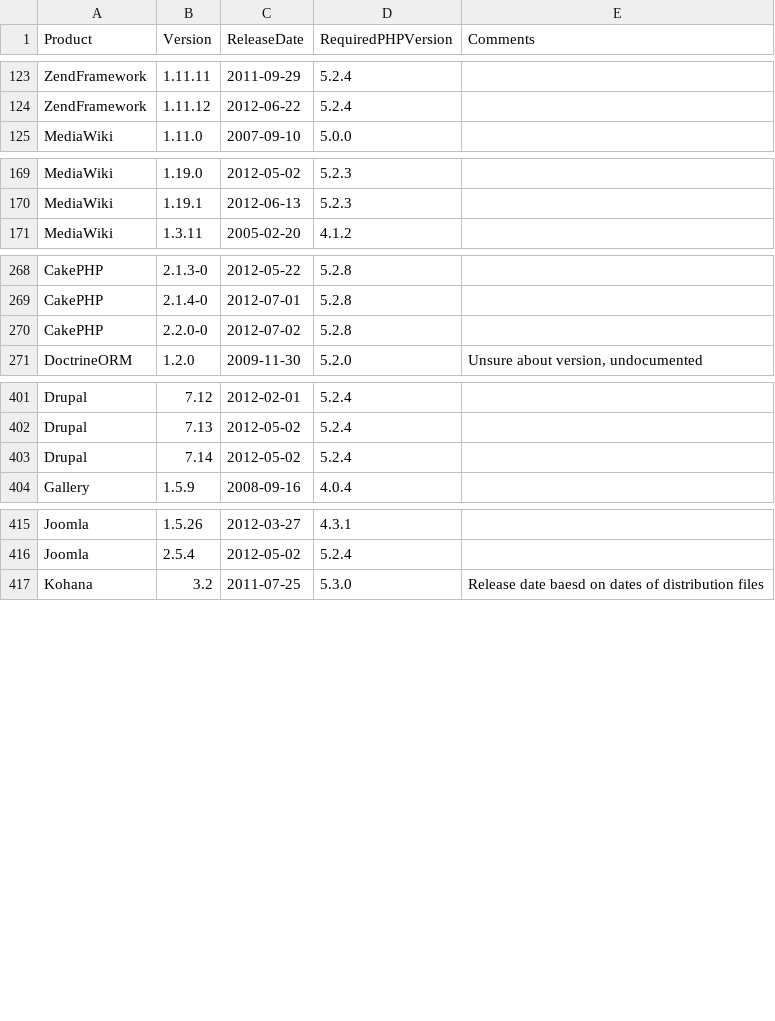
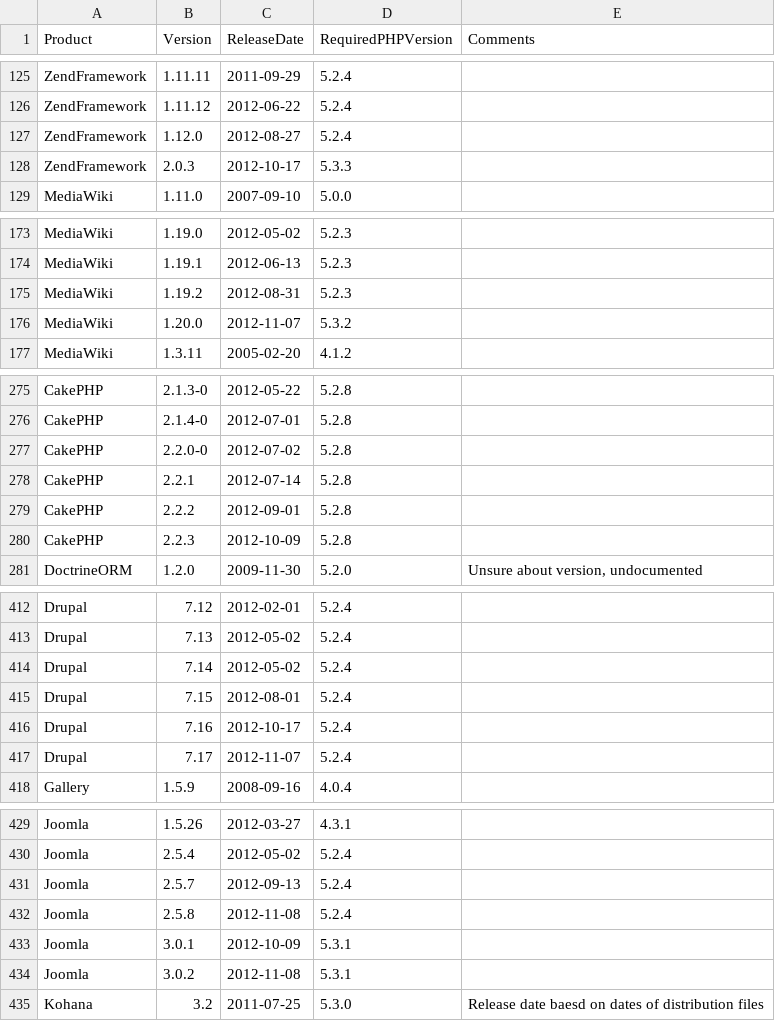
Before and after one commit to cwi-swat/php-analysis, a CSV file: src/lang/php/extract/csvs/Versions.csv, drawn as a sheet; only a part is shown, gaps mark what is left out; the diff covers the shown part only.

```diff
--- a/src/lang/php/extract/csvs/Versions.csv
+++ b/src/lang/php/extract/csvs/Versions.csv
@@ -124,2 +126,4 @@ ZendFramework,1.11.11,2011-09-29,5.2.4,
 ZendFramework,1.11.12,2012-06-22,5.2.4,
+ZendFramework,1.12.0,2012-08-27,5.2.4,
+ZendFramework,2.0.3,2012-10-17,5.3.3,
 MediaWiki,1.11.0,2007-09-10,5.0.0,
@@ -170,2 +174,4 @@ MediaWiki,1.19.0,2012-05-02,5.2.3,
 MediaWiki,1.19.1,2012-06-13,5.2.3,
+MediaWiki,1.19.2,2012-08-31,5.2.3,
+MediaWiki,1.20.0,2012-11-07,5.3.2,
 MediaWiki,1.3.11,2005-02-20,4.1.2,
@@ -270,2 +277,5 @@ CakePHP,2.1.4-0,2012-07-01,5.2.8,
 CakePHP,2.2.0-0,2012-07-02,5.2.8,
+CakePHP,2.2.1,2012-07-14,5.2.8,
+CakePHP,2.2.2,2012-09-01,5.2.8,
+CakePHP,2.2.3,2012-10-09,5.2.8,
 DoctrineORM,1.2.0,2009-11-30,5.2.0,"Unsure about version, undocumented"
@@ -403,2 +414,5 @@ Drupal,7.13,2012-05-02,5.2.4,
 Drupal,7.14,2012-05-02,5.2.4,
+Drupal,7.15,2012-08-01,5.2.4,
+Drupal,7.16,2012-10-17,5.2.4,
+Drupal,7.17,2012-11-07,5.2.4,
 Gallery,1.5.9,2008-09-16,4.0.4,
@@ -416,2 +430,6 @@ Joomla,1.5.26,2012-03-27,4.3.1,
 Joomla,2.5.4,2012-05-02,5.2.4,
+Joomla,2.5.7,2012-09-13,5.2.4,
+Joomla,2.5.8,2012-11-08,5.2.4,
+Joomla,3.0.1,2012-10-09,5.3.1,
+Joomla,3.0.2,2012-11-08,5.3.1,
 Kohana,3.2,2011-07-25,5.3.0,Release date baesd on dates of distribution files
```
Also changed, not shown: 8 added rows elsewhere in this file, 3 other files.
